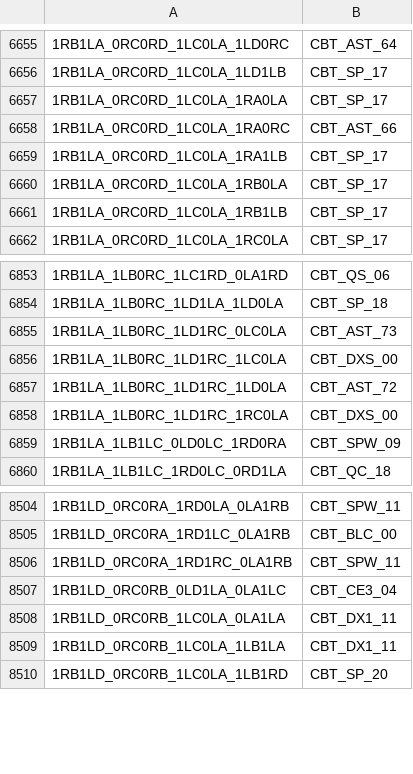
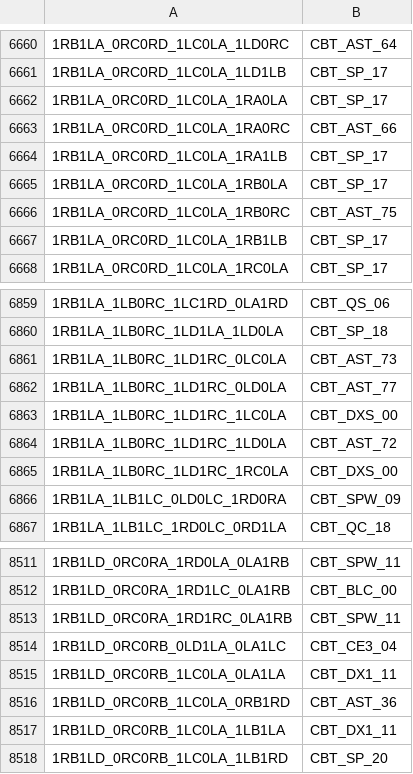
Before and after one commit to carrino/Coq-BBB4, a TSV file: closeouttr_boarded.tsv, drawn as a sheet; only a part is shown, gaps mark what is left out; the diff covers the shown part only.

```diff
--- a/closeouttr_boarded.tsv
+++ b/closeouttr_boarded.tsv
@@ -6660,2 +6665,3 @@
 1RB1LA_0RC0RD_1LC0LA_1RB0LA	CBT_SP_17
+1RB1LA_0RC0RD_1LC0LA_1RB0RC	CBT_AST_75
 1RB1LA_0RC0RD_1LC0LA_1RB1LB	CBT_SP_17
@@ -6855,2 +6861,3 @@
 1RB1LA_1LB0RC_1LD1RC_0LC0LA	CBT_AST_73
+1RB1LA_1LB0RC_1LD1RC_0LD0LA	CBT_AST_77
 1RB1LA_1LB0RC_1LD1RC_1LC0LA	CBT_DXS_00
@@ -8508,2 +8515,3 @@
 1RB1LD_0RC0RB_1LC0LA_0LA1LA	CBT_DX1_11
+1RB1LD_0RC0RB_1LC0LA_0RB1RD	CBT_AST_36
 1RB1LD_0RC0RB_1LC0LA_1LB1LA	CBT_DX1_11
```
Also changed, not shown: 5 added rows elsewhere in this file, tools/closeouttr/ci_costs.tsv, 22 other files.
